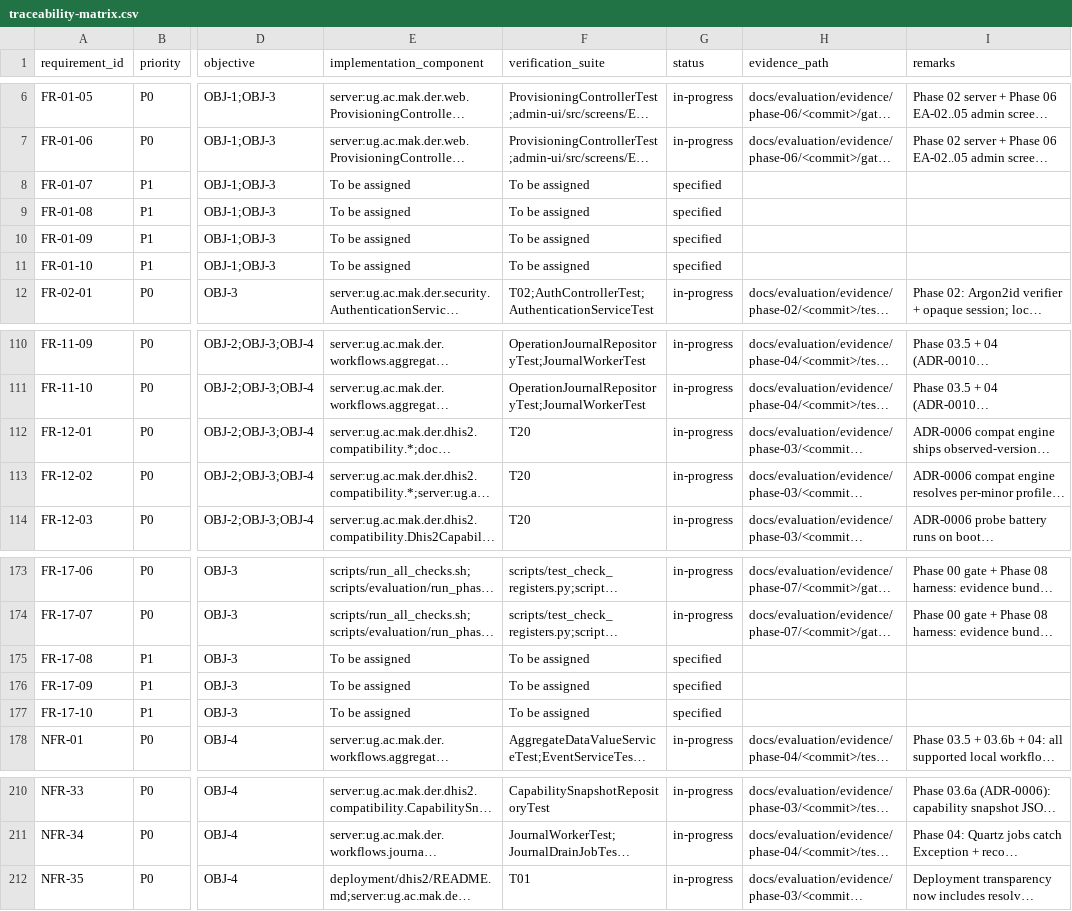
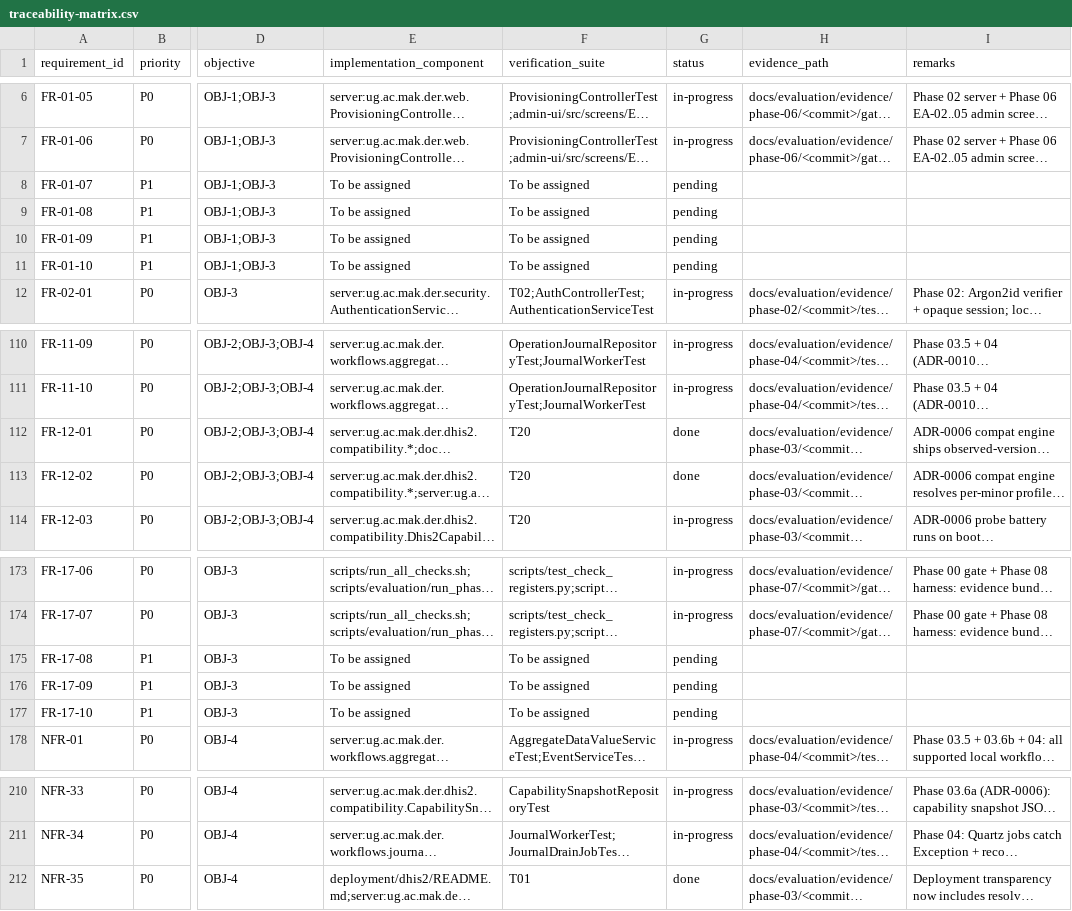
Before and after one commit to socaya/der-engine, a CSV file: docs/verification/traceability-matrix.csv, drawn as a sheet; only a part is shown, gaps mark what is left out; long unchanged cells end in …; the diff covers the shown part only; the diff names each change by its address in the sheet, - before the commit and + after, or states it on an @@ line.

Commit message:
Phase 15 (2.0.1-alpha.1): honest implementation status + verified CSV refresh
- docs/implementation_status.md catalogues all 211 FRs/NFRs with verified
  status (DONE / PARTIAL / SCAFFOLD / DESIGN-ONLY / PENDING) overriding the
  stale `status` column in traceability-matrix.csv.
- traceability-matrix.csv surgical refresh:
    5 → done (FR-11-03, FR-12-01, FR-12-02, NFR-22, NFR-35; each verified
                against actual code + tests).
    23 → pending (FR-01-07..10, FR-15-06..10, FR-17-08..10, 11 NFRs).
    183 remain in-progress until per-FR verification completes.
- Verification sweep rejected 5 earlier DONE candidates after code reread:
  FR-06-06, FR-07-02, FR-08-01, FR-08-02, FR-12-03 — gaps documented.

```diff
--- a/docs/verification/traceability-matrix.csv
+++ b/docs/verification/traceability-matrix.csv
-G8:G11 (status): specified
+G8:G11 (status): pending
-G112:G113 (status): in-progress
+G112:G113 (status): done
-G175:G177 (status): specified
+G175:G177 (status): pending
-G212 (status): in-progress
+G212 (status): done
```
Also changed, not shown: 18 edited cells elsewhere in this file, 7 other files.
